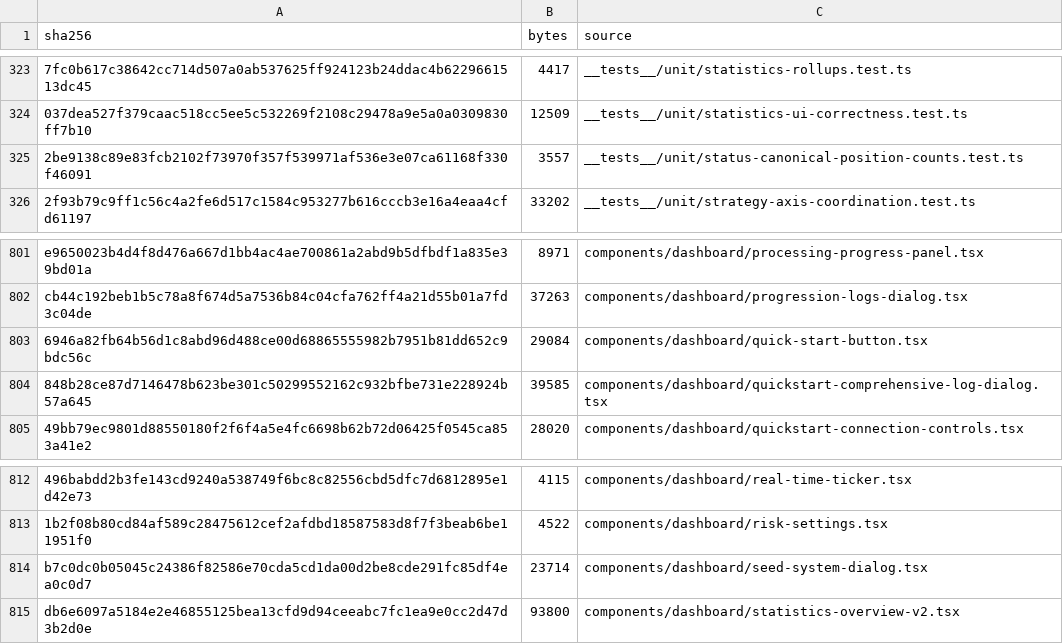
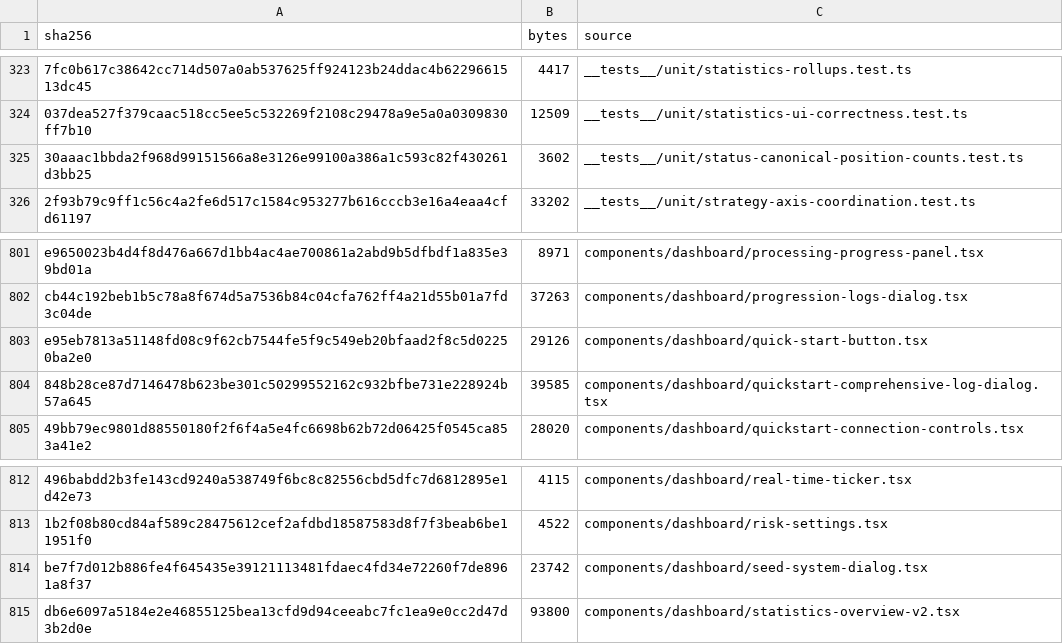
Before and after one commit to mxssnx-creator/CTS-K-N, a TSV file: docs/recreation/manifests/project-files.tsv, drawn as a sheet; only a part is shown, gaps mark what is left out; removed rows and columns are numbered as before the commit, all else as after; the diff names each change by its address in the sheet, - before the commit and + after, or states it on an @@ line.

```diff
--- a/docs/recreation/manifests/project-files.tsv
+++ b/docs/recreation/manifests/project-files.tsv
-row 325: 2be9138c89e83fcb2102f73970f357f539971af536e3e07ca61168f330f46091 | 3557 | __tests__/unit/status-canonical-position-counts.test.ts
+row 325: 30aaac1bbda2f968d99151566a8e3126e99100a386a1c593c82f430261d3bb25 | 3602 | __tests__/unit/status-canonical-position-counts.test.ts
-row 803: 6946a82fb64b56d1c8abd96d488ce00d68865555982b7951b81dd652c9bdc56c | 29084 | components/dashboard/quick-start-button.tsx
+row 803: e95eb7813a51148fd08c9f62cb7544fe5f9c549eb20bfaad2f8c5d02250ba2e0 | 29126 | components/dashboard/quick-start-button.tsx
-row 814: b7c0dc0b05045c24386f82586e70cda5cd1da00d2be8cde291fc85df4ea0c0d7 | 23714 | components/dashboard/seed-system-dialog.tsx
+row 814: be7f7d012b886fe4f645435e39121113481fdaec4fd34e72260f7de8961a8f37 | 23742 | components/dashboard/seed-system-dialog.tsx
```
Also changed, not shown: 4 other files.
